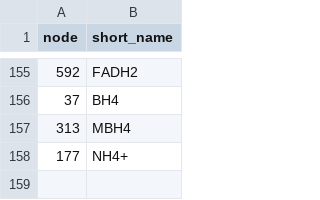
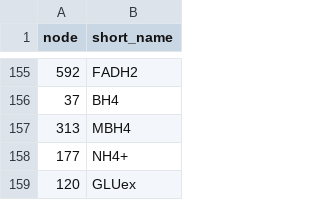
Before and after one commit to diana-sz/SaciOverflow, a CSV file: data/node_names_escher.csv, drawn as a sheet; only a part is shown, gaps mark what is left out.

Commit message:
escher map changed, fluxes plotted again

```diff
--- a/data/node_names_escher.csv
+++ b/data/node_names_escher.csv
@@ -158 +158,2 @@ node,short_name
 177,NH4+
+120,GLUex
```
Also changed, not shown: 11 other files.
